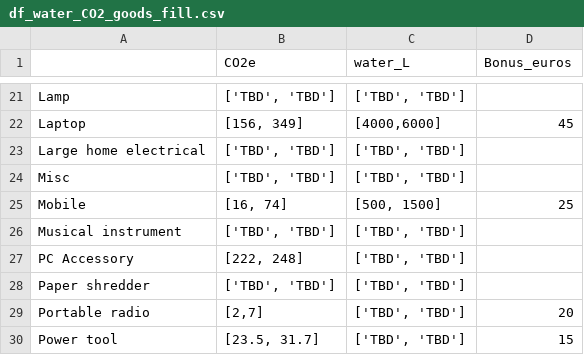
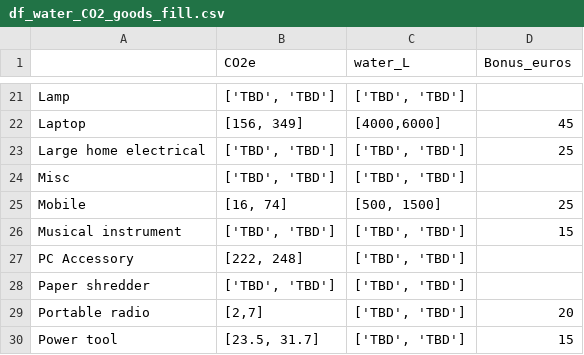
Before and after one commit to JeanMILPIED/reparatorAI, a CSV file: df_water_CO2_goods_fill.csv, drawn as a sheet; only a part is shown, gaps mark what is left out.

Commit message:
Update df_water_CO2_goods_fill.csv

```diff
--- a/df_water_CO2_goods_fill.csv
+++ b/df_water_CO2_goods_fill.csv
@@ -22,6 +22,6 @@ Lamp,"['TBD', 'TBD']","['TBD', 'TBD']",
 Laptop,"[156, 349]","[4000,6000]",45
-Large home electrical,"['TBD', 'TBD']","['TBD', 'TBD']",
+Large home electrical,"['TBD', 'TBD']","['TBD', 'TBD']", 25
 Misc,"['TBD', 'TBD']","['TBD', 'TBD']",
 Mobile,"[16, 74]","[500, 1500]",25
-Musical instrument,"['TBD', 'TBD']","['TBD', 'TBD']",
+Musical instrument,"['TBD', 'TBD']","['TBD', 'TBD']",15
 PC Accessory,"[222, 248]","['TBD', 'TBD']",
```
